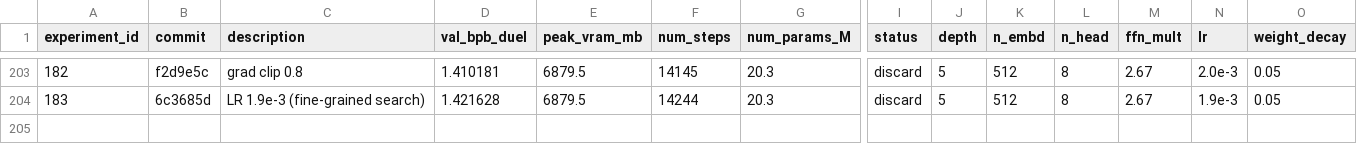
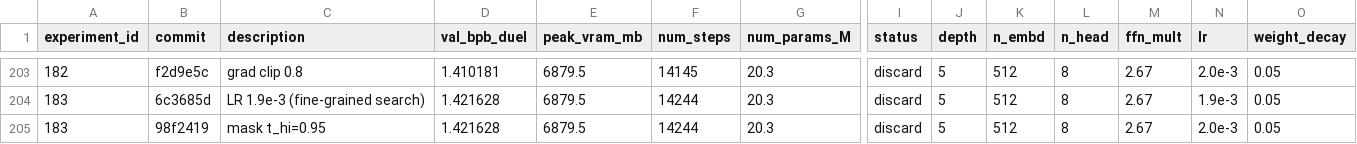
Before and after one commit to zzsi/autoresearch-dllm, a CSV file: detailed_experiments.csv, drawn as a sheet; only a part is shown, gaps mark what is left out; rows hold the shown columns only; the diff names each change by its address in the sheet, - before the commit and + after, or states it on an @@ line.

```diff
--- a/detailed_experiments.csv
+++ b/detailed_experiments.csv
+row 205: 183 | 98f2419 | mask t_hi=0.95 | 1.421628 | 6879.5 | 14244 | 20.3 | discard | 5 | 512 | 8 | 2.67 | 2.0e-3 | 0.05
```
Also changed, not shown: 1 other file.
